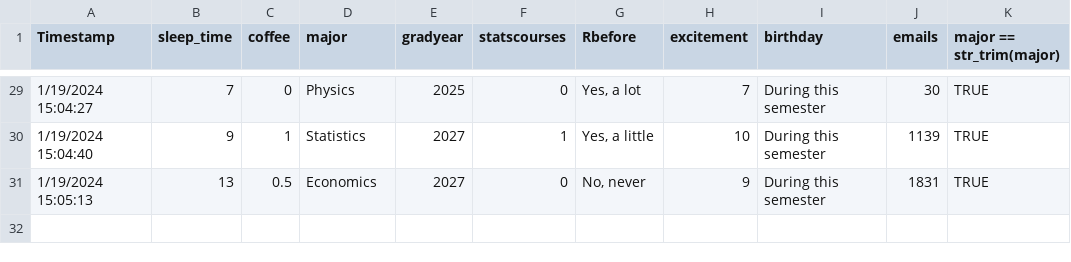
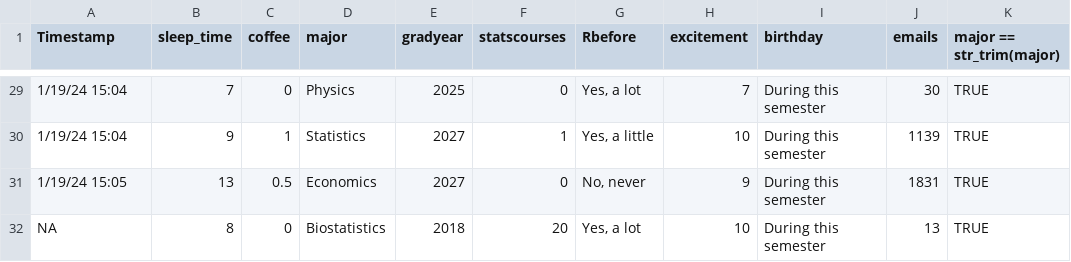
Before and after one commit to vittorioaddona/data, a CSV file: introsurvey_okonek_sp24.csv, drawn as a sheet; only a part is shown, gaps mark what is left out; the diff covers the shown part only.

Commit message:
Update introsurvey_okonek_sp24.csv

```diff
--- a/introsurvey_okonek_sp24.csv
+++ b/introsurvey_okonek_sp24.csv
@@ -29,3 +29,4 @@
-"1/19/2024 15:04:27",7,0,"Physics",2025,0,"Yes, a lot",7,"During this semester",30,TRUE
-"1/19/2024 15:04:40",9,1,"Statistics",2027,1,"Yes, a little",10,"During this semester",1139,TRUE
-"1/19/2024 15:05:13",13,0.5,"Economics",2027,0,"No, never",9,"During this semester",1831,TRUE
+1/19/24 15:04,7,0,Physics,2025,0,"Yes, a lot",7,During this semester,30,TRUE
+1/19/24 15:04,9,1,Statistics,2027,1,"Yes, a little",10,During this semester,1139,TRUE
+1/19/24 15:05,13,0.5,Economics,2027,0,"No, never",9,During this semester,1831,TRUE
+NA,8,0,Biostatistics,2018,20,"Yes, a lot",10,During this semester,13,TRUE
```
Also changed, not shown: 27 edited cells elsewhere in this file.
